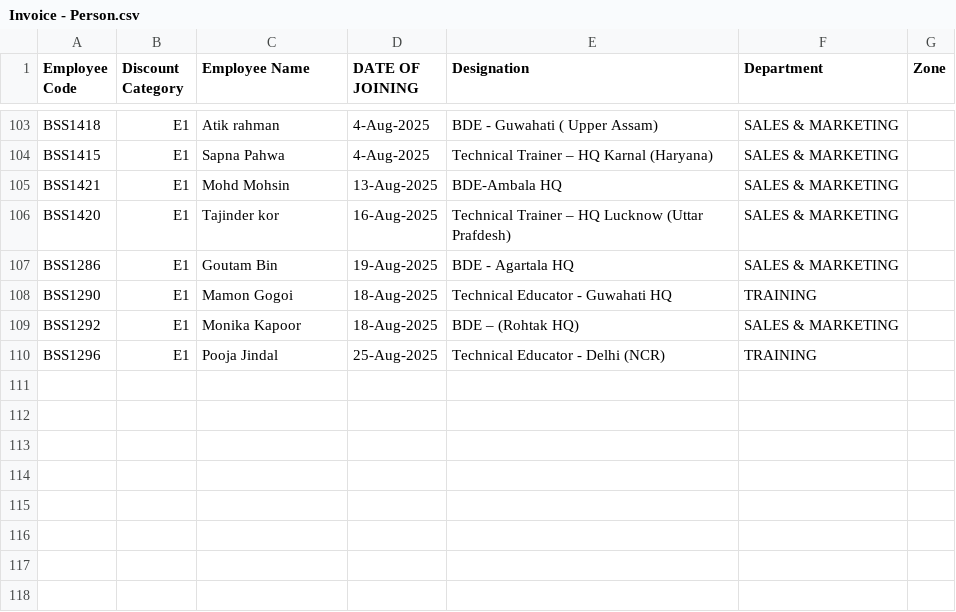
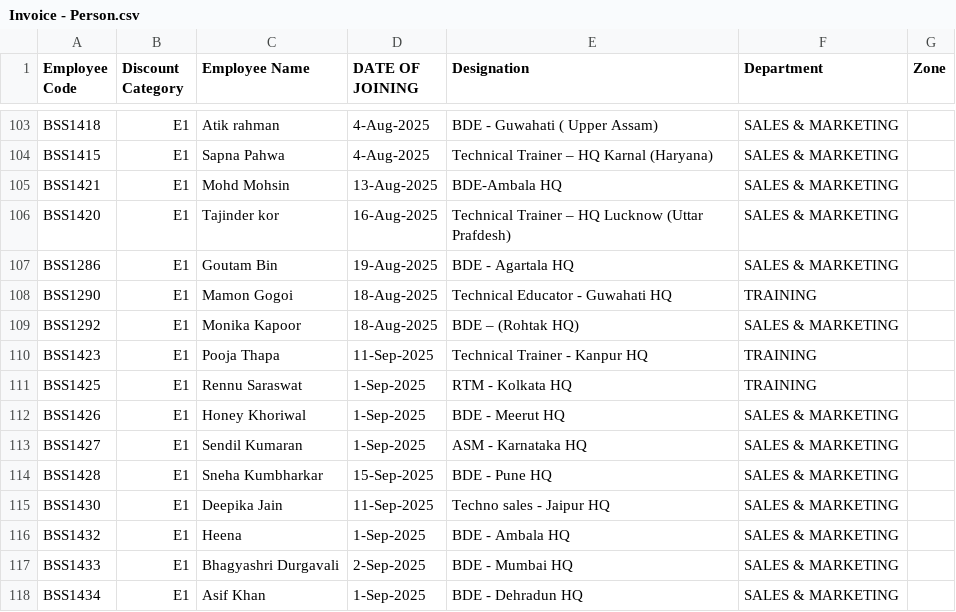
Before and after one commit to rigved-sarougi/Employee-Sale-Entry, a CSV file: Invoice - Person.csv, drawn as a sheet; only a part is shown, gaps mark what is left out.

Commit message:
Update Invoice - Person.csv

```diff
--- a/Invoice - Person.csv
+++ b/Invoice - Person.csv
@@ -109,2 +109,10 @@ BSS1290,E1,Mamon Gogoi,18-Aug-2025,Technical Educator - Guwahati HQ,TRAINING,
 BSS1292,E1,Monika Kapoor,18-Aug-2025,BDE – (Rohtak HQ),SALES & MARKETING,
-BSS1296,E1,Pooja Jindal,25-Aug-2025,Technical Educator - Delhi (NCR),TRAINING,
+BSS1423,E1,Pooja Thapa,11-Sep-2025,Technical Trainer - Kanpur HQ,TRAINING,
+BSS1425,E1,Rennu Saraswat,1-Sep-2025,RTM - Kolkata HQ,TRAINING,
+BSS1426,E1,Honey Khoriwal,1-Sep-2025,BDE - Meerut HQ,SALES & MARKETING,
+BSS1427,E1,Sendil Kumaran,1-Sep-2025,ASM - Karnataka HQ,SALES & MARKETING,
+BSS1428,E1,Sneha Kumbharkar,15-Sep-2025,BDE - Pune HQ,SALES & MARKETING,
+BSS1430,E1,Deepika Jain,11-Sep-2025,Techno sales - Jaipur HQ,SALES & MARKETING,
+BSS1432,E1,Heena,1-Sep-2025,BDE - Ambala HQ,SALES & MARKETING,
+BSS1433,E1,Bhagyashri Durgavali,2-Sep-2025,BDE - Mumbai HQ,SALES & MARKETING,
+BSS1434,E1,Asif Khan,1-Sep-2025,BDE - Dehradun HQ,SALES & MARKETING,
```
